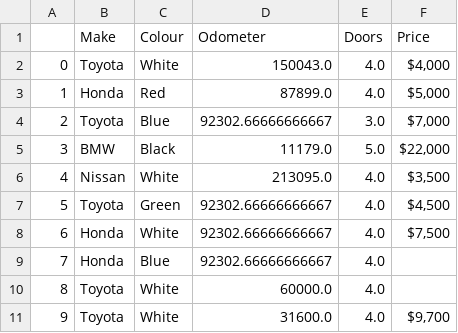
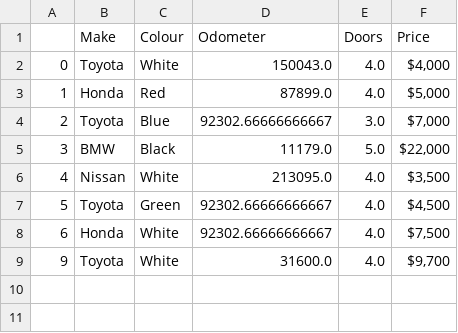
Before and after one commit to henorch/matplotlib, a CSV file: Data/missing_data_treated.csv, drawn as a sheet; the diff names each change by its address in the sheet, - before the commit and + after, or states it on an @@ line.

```diff
--- a/Data/missing_data_treated.csv
+++ b/Data/missing_data_treated.csv
-row 9: 7 | Honda | Blue | 92302.66666666667 | 4.0
-row 10: 8 | Toyota | White | 60000.0 | 4.0
```
Also changed, not shown: 4 other files.
